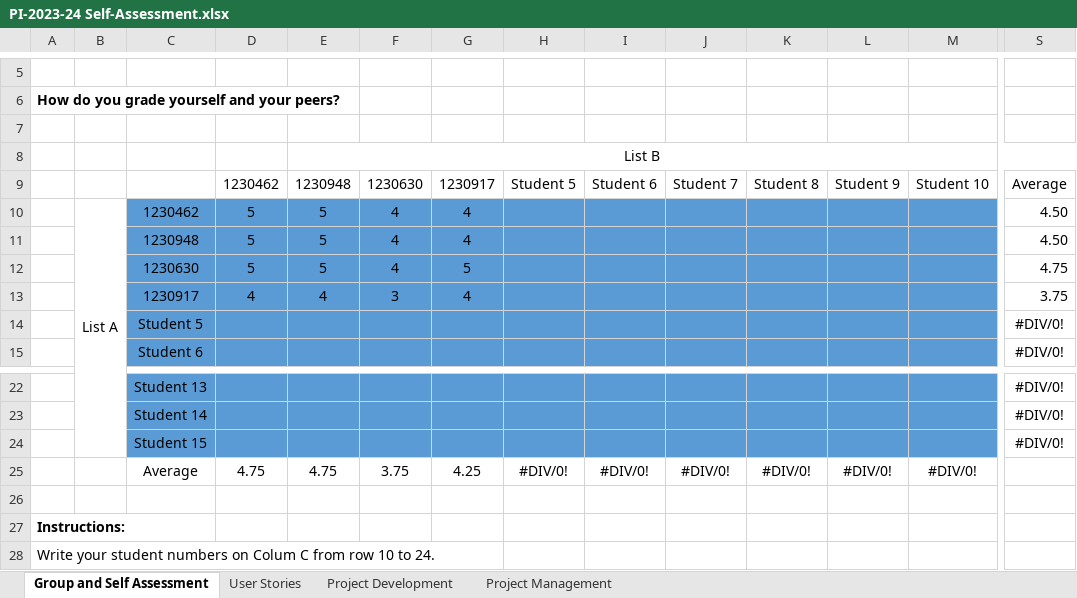
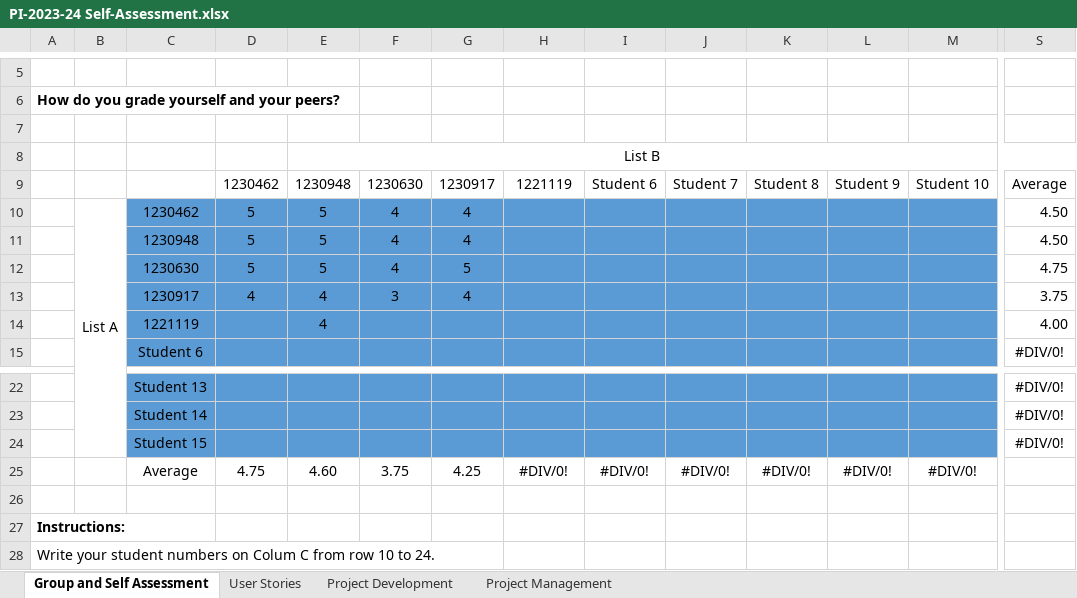
Before and after one commit to diogoveirospro/lei-24-s2-1dg-g072, an Excel workbook: docs/sprintB/global-artifacts/PI-2023-24 Self-Assessment.xlsx, sheet Group and Self Assessment, drawn as a sheet; only a part is shown, gaps mark what is left out; values as stored, in another font and other column widths than the file's, no borders; charts and pictures not drawn; removed rows and columns are numbered as before the commit, all else as after; rows hold the shown columns only; the diff names each change by its address in the sheet, - before the commit and + after, or states it on an @@ line.

Commit message:
Self-Assessment

```diff
--- a/docs/sprintB/global-artifacts/PI-2023-24 Self-Assessment.xlsx (sheet Group and Self Assessment)
+++ b/docs/sprintB/global-artifacts/PI-2023-24 Self-Assessment.xlsx (sheet Group and Self Assessment)
-H9: Student 5
+H9: 1221119
-row 14:  |  | Student 5 |  |  |  |  |  |  |  |  |  |  | #DIV/0!
+row 14:  |  | 1221119 |  | 4 |  |  |  |  |  |  |  |  | 4.00
-E25: 4.75
+E25: 4.60
```
Also changed, not shown: sheet User Stories, sheet Project Development, sheet Project Management, 4 other files.
